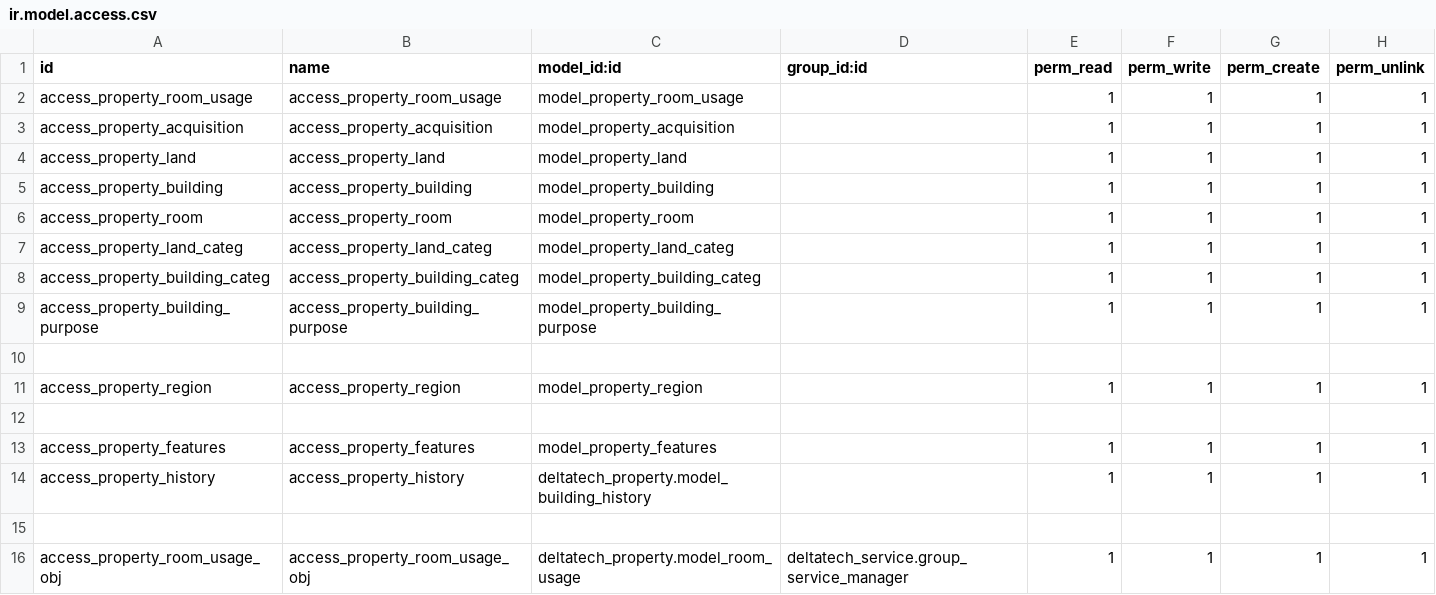
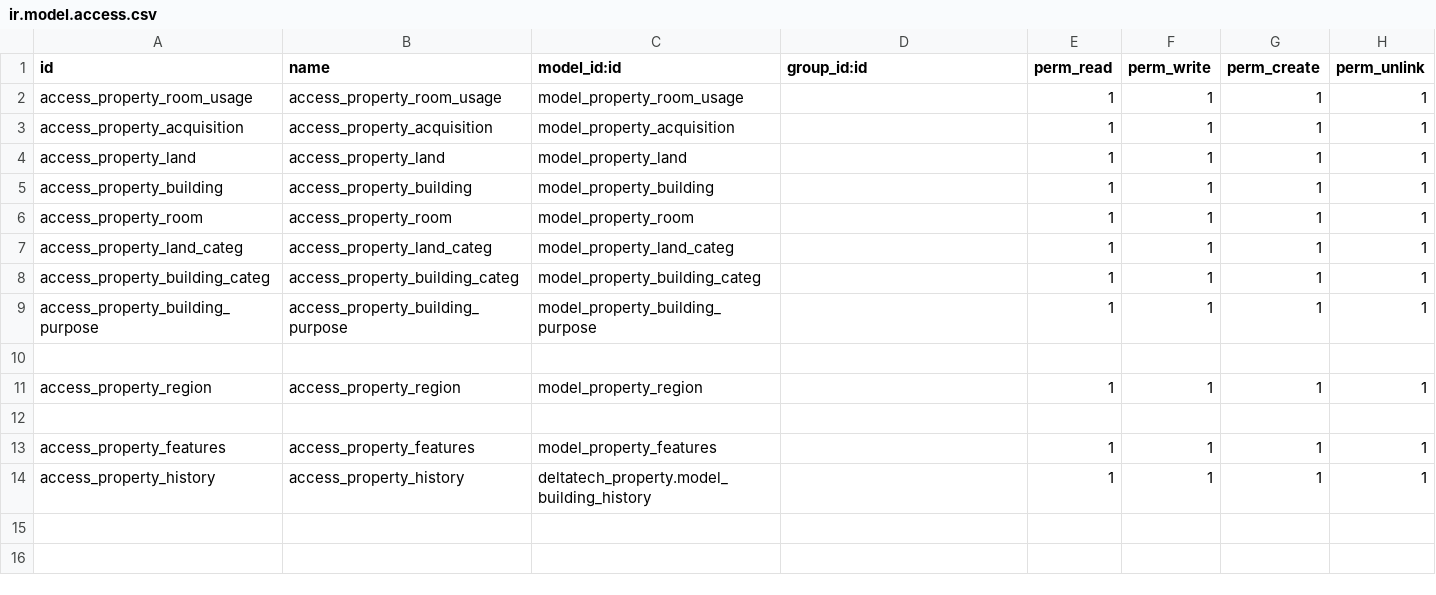
Before and after one commit to dhongu/deltatech, a CSV file: deltatech_property/security/ir.model.access.csv, drawn as a sheet.

Commit message:
fix drepturi access

```diff
--- a/deltatech_property/security/ir.model.access.csv
+++ b/deltatech_property/security/ir.model.access.csv
@@ -14,3 +14 @@ access_property_features,access_property_features,model_property_features,,1,1,1
 access_property_history,access_property_history,deltatech_property.model_building_history,,1,1,1,1
-
-access_property_room_usage_obj,access_property_room_usage_obj,deltatech_property.model_room_usage,deltatech_service.group_service_manager,1,1,1,1
```
